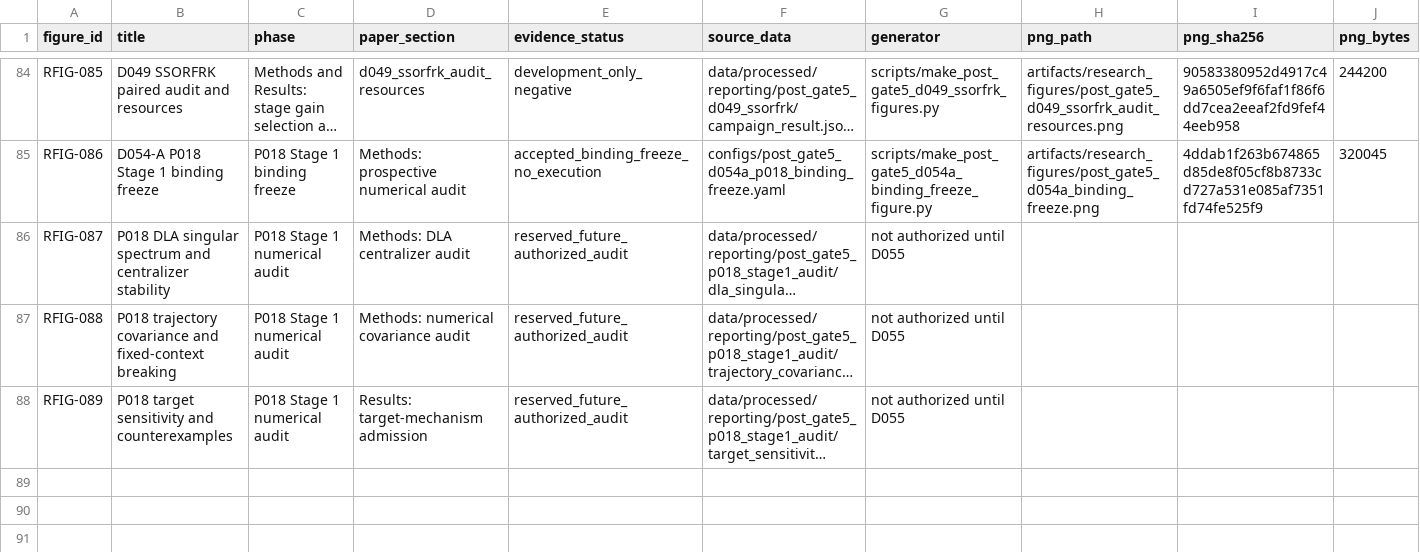
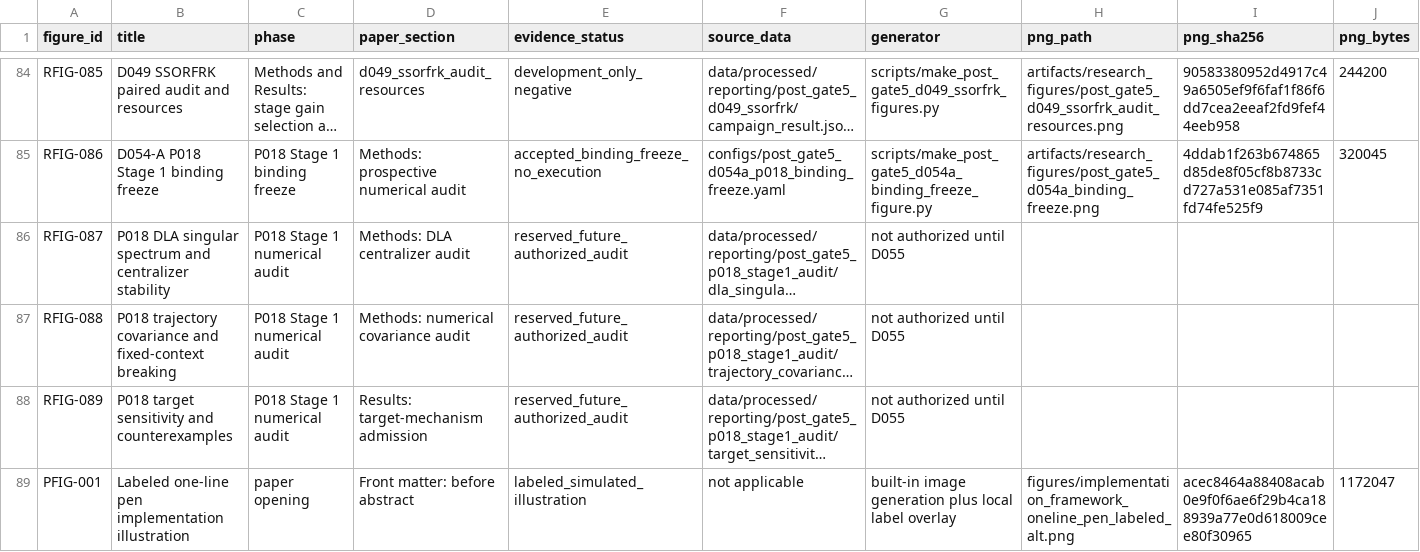
Before and after one commit to taechasith/QMLforArtemisIV, a CSV file: paper/Full Paper/results_tables/figure_registry.csv, drawn as a sheet; only a part is shown, gaps mark what is left out; long unchanged cells end in …; rows hold the shown columns only; the diff names each change by its address in the sheet, - before the commit and + after, or states it on an @@ line.

Commit message:
Finalize paper opening figure and readability pass

```diff
--- a/paper/Full Paper/results_tables/figure_registry.csv
+++ b/paper/Full Paper/results_tables/figure_registry.csv
+row 89: PFIG-001 | Labeled one-line pen implementation illustration | paper opening | Front matter: before abstract | labeled_simulated_illustration | not applicable | built-in image generation plus local label overlay | figures/implementation_framework_oneline_pen_labeled_alt.png | acec8464a88408acab0e9f0f6ae6f29b4ca188939a77e0d618009cee80f30965 | 1172047
```
Also changed, not shown: 16 other files.
